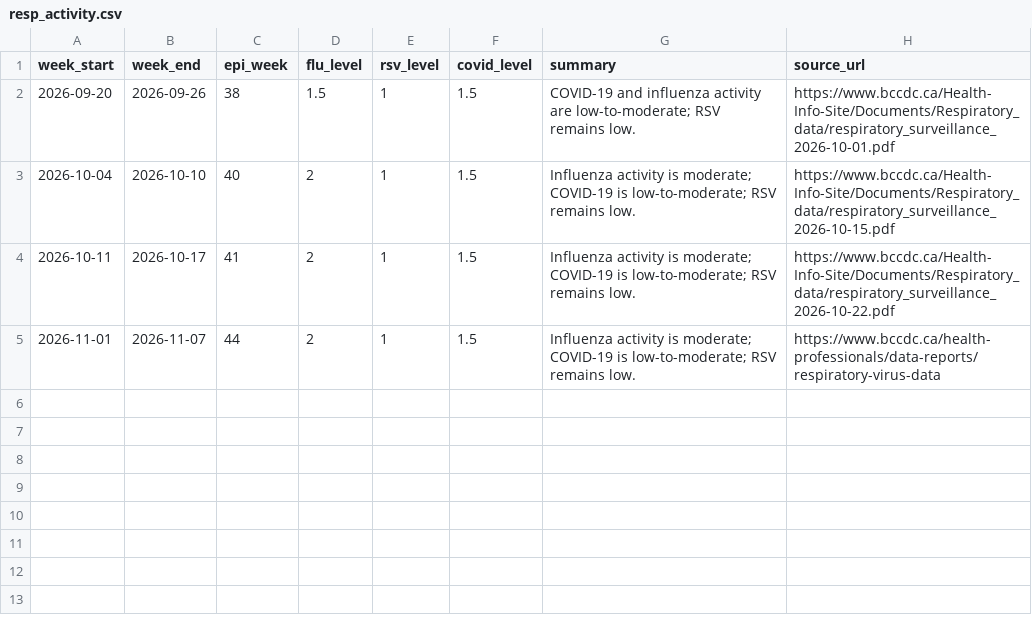
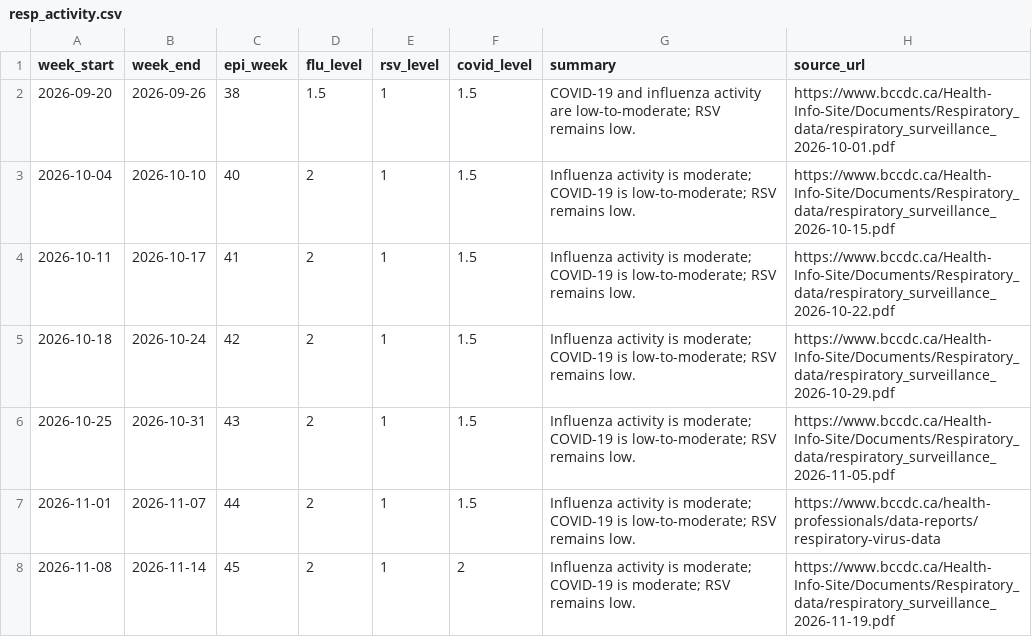
Before and after one commit to mcsare/Live-Gradio-Dashboard-ER-Wait-times, a CSV file: data/static/resp_activity.csv, drawn as a sheet.

Commit message:
Small fixes: Node 24 actions, reuse DB engine, BCCDC weeks 42-45, line endings
- collect.yml: update actions/checkout v4 -> v6 and actions/setup-python
  v5 -> v6 (both run on Node 24, which clears the Node.js 20 deprecation
  warning). Also normalise line endings.
- db.py: cache get_engine() with functools.lru_cache so each process reuses
  one engine and connection pool instead of creating a new one per query
  (matters for the dashboard refreshing against Neon).
- resp_activity.csv: add BCCDC weeks 42 and 43 (flu moderate, RSV low,
  COVID low-to-moderate) and week 45 (flu moderate, RSV low, COVID moderate),
  each with its weekly summary link. Weeks 40-45 are now complete.
- .gitattributes (new): store text files with LF line endings so Windows
  checkouts stop showing every file as modified.

```diff
--- a/data/static/resp_activity.csv
+++ b/data/static/resp_activity.csv
@@ -4,2 +4,5 @@ week_start,week_end,epi_week,flu_level,rsv_level,covid_level,summary,source_url
 2026-10-11,2026-10-17,41,2,1,1.5,"Influenza activity is moderate; COVID-19 is low-to-moderate; RSV remains low.",https://www.bccdc.ca/Health-Info-Site/Documents/Respiratory_data/respiratory_surveillance_2026-10-22.pdf
+2026-10-18,2026-10-24,42,2,1,1.5,"Influenza activity is moderate; COVID-19 is low-to-moderate; RSV remains low.",https://www.bccdc.ca/Health-Info-Site/Documents/Respiratory_data/respiratory_surveillance_2026-10-29.pdf
+2026-10-25,2026-10-31,43,2,1,1.5,"Influenza activity is moderate; COVID-19 is low-to-moderate; RSV remains low.",https://www.bccdc.ca/Health-Info-Site/Documents/Respiratory_data/respiratory_surveillance_2026-11-05.pdf
 2026-11-01,2026-11-07,44,2,1,1.5,"Influenza activity is moderate; COVID-19 is low-to-moderate; RSV remains low.",https://www.bccdc.ca/health-professionals/data-reports/respiratory-virus-data
+2026-11-08,2026-11-14,45,2,1,2,"Influenza activity is moderate; COVID-19 is moderate; RSV remains low.",https://www.bccdc.ca/Health-Info-Site/Documents/Respiratory_data/respiratory_surveillance_2026-11-19.pdf
```
Also changed, not shown: 3 other files.
